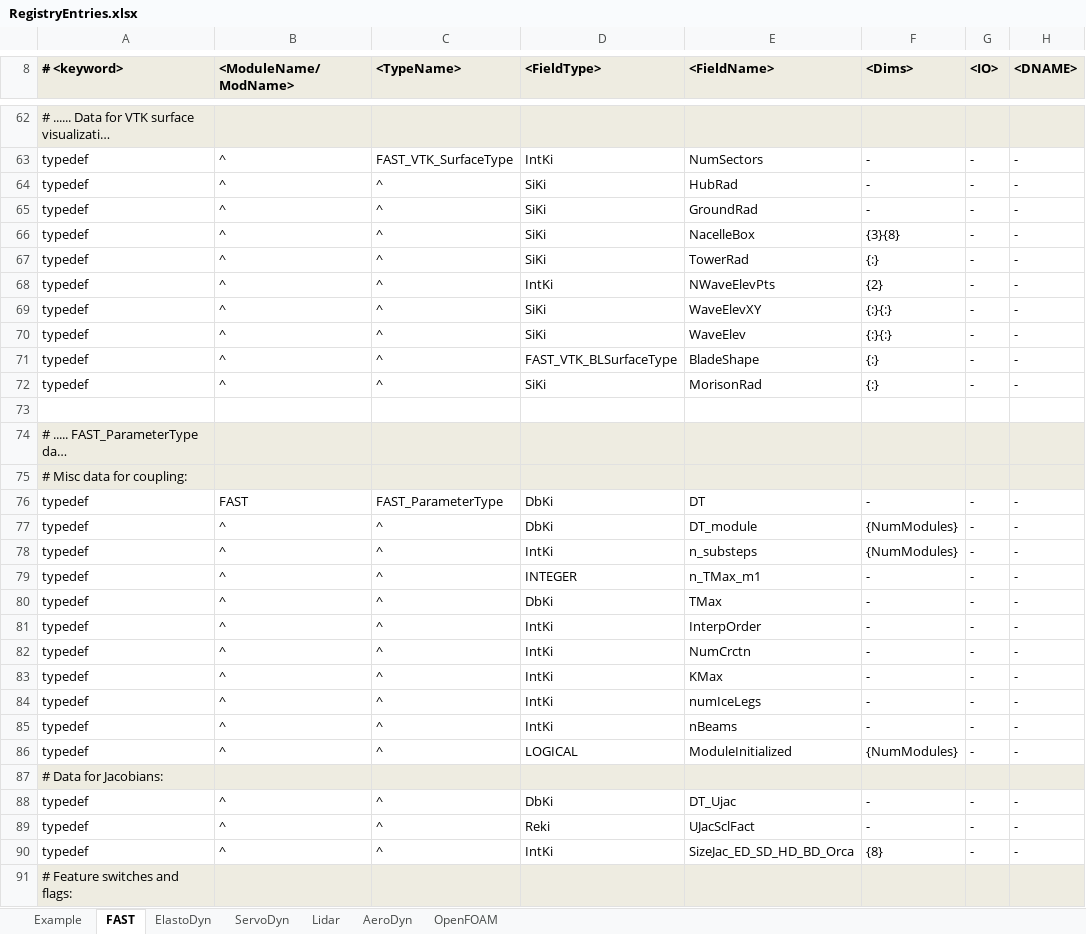
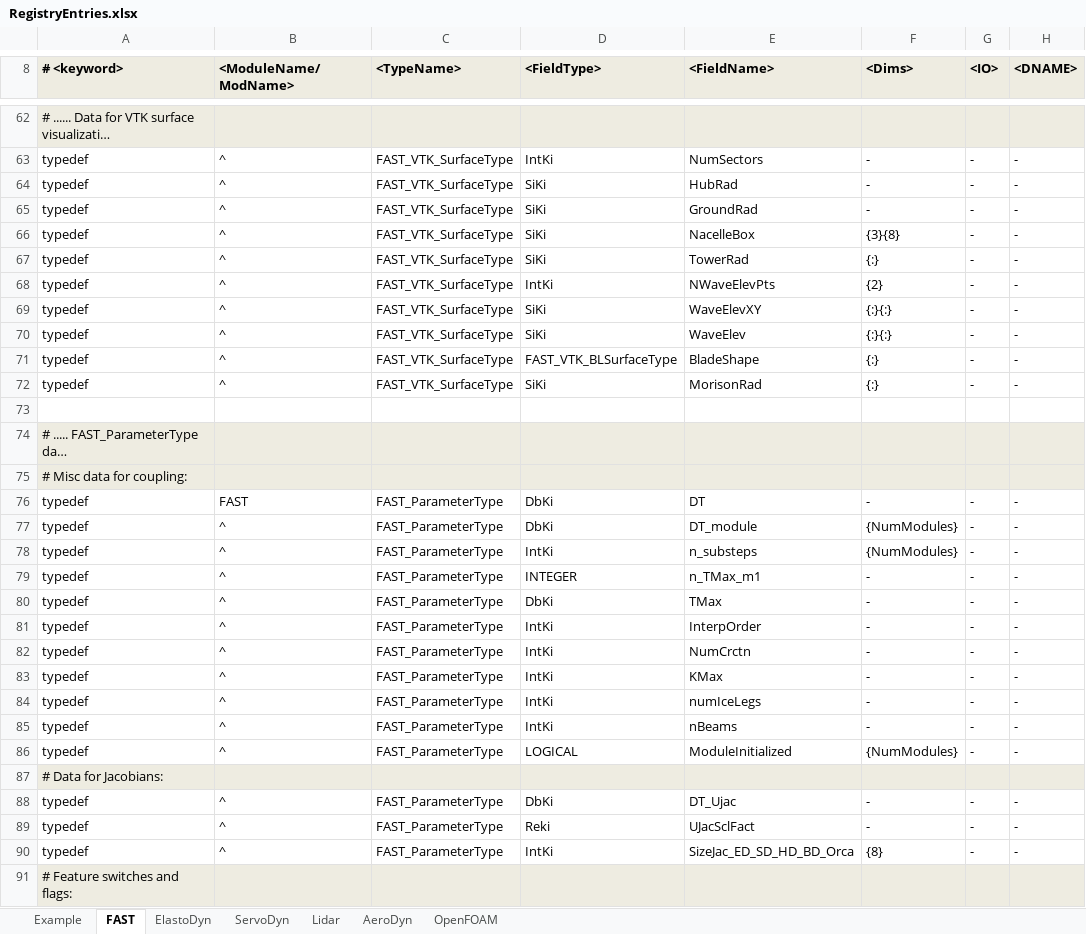
Before and after one commit to OpenFAST/openfast, an Excel workbook: modules-local/fast-library/src/RegistryEntries.xlsx, sheet FAST, drawn as a sheet; only a part is shown, gaps mark what is left out; long unchanged cells end in …; values as stored, in another font and other column widths than the file's, no borders; conditional formats not drawn; the diff covers the shown part only; the diff names each change by its address in the sheet, - before the commit and + after, or states it on an @@ line.

Commit message:
Added Linearization features: * added linearization section to primary FAST input files and documented it in ReadMe * updated AeroDyn v15 input files with new FrozenWake input (also changed SumPrint to true because CertTest expected AD summary file) * added new FAST_Lin.f90 source file and updated all compiling files with this change * added Module Name abbreviations to glue code and use these to set rootname of the modules I felt like changing (the easy ones); need to update the others at another point (but this also affects drivers, so I didn't want to get into that); also used in some linearization features * updated error handling in FAST_Subs.f90::FAST_ReadPrimaryFile * updated Fast2Matlab.m and Matlab2FAST.m so that variables can contain the word "OutList" in their comments without it thinking it is the OutList section. * added Matlab function to read (text) linearization output files generated by FAST 8 * updated dependencies
git-svn-id: https://windsvn2.nrel.gov/FAST/branches/BJonkman@1292 10acb478-4768-415a-8850-bacdb5912d4d

Former-commit-id: b832308069f50c12abe86d2e8b982aa39722e526

```diff
--- a/modules-local/fast-library/src/RegistryEntries.xlsx (sheet FAST)
+++ b/modules-local/fast-library/src/RegistryEntries.xlsx (sheet FAST)
-C64:C72 (<TypeName>): ^
+C64:C72 (<TypeName>): FAST_VTK_SurfaceType
-C77:C86 (<TypeName>): ^
+C77:C86 (<TypeName>): FAST_ParameterType
-C88:C90 (<TypeName>): ^
+C88:C90 (<TypeName>): FAST_ParameterType
```
Also changed, not shown: 36 added rows and 53 edited cells elsewhere in this sheet, sheet AeroDyn, sheet ElastoDyn, sheet ServoDyn, 8 other files.
